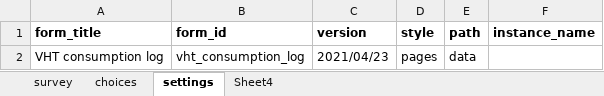
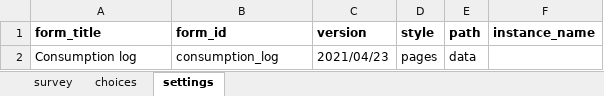
Before and after one commit to medic/cht-stock-monitoring-workflow, an Excel workbook: templates/consumption_log.xlsx, sheet settings, drawn as a sheet; values as stored, in another font and other column widths than the file's, no borders; the diff names each change by its address in the sheet, - before the commit and + after, or states it on an @@ line.

```diff
--- a/templates/consumption_log.xlsx (sheet settings)
+++ b/templates/consumption_log.xlsx (sheet settings)
-sheet tab: Sheet4
-A2 (form_title): VHT consumption log
+A2 (form_title): Consumption log
-B2 (form_id): vht_consumption_log
+B2 (form_id): consumption_log
```
Also changed, not shown: sheet choices, sheet survey, templates/stock_count.xlsx, 4 other files.
